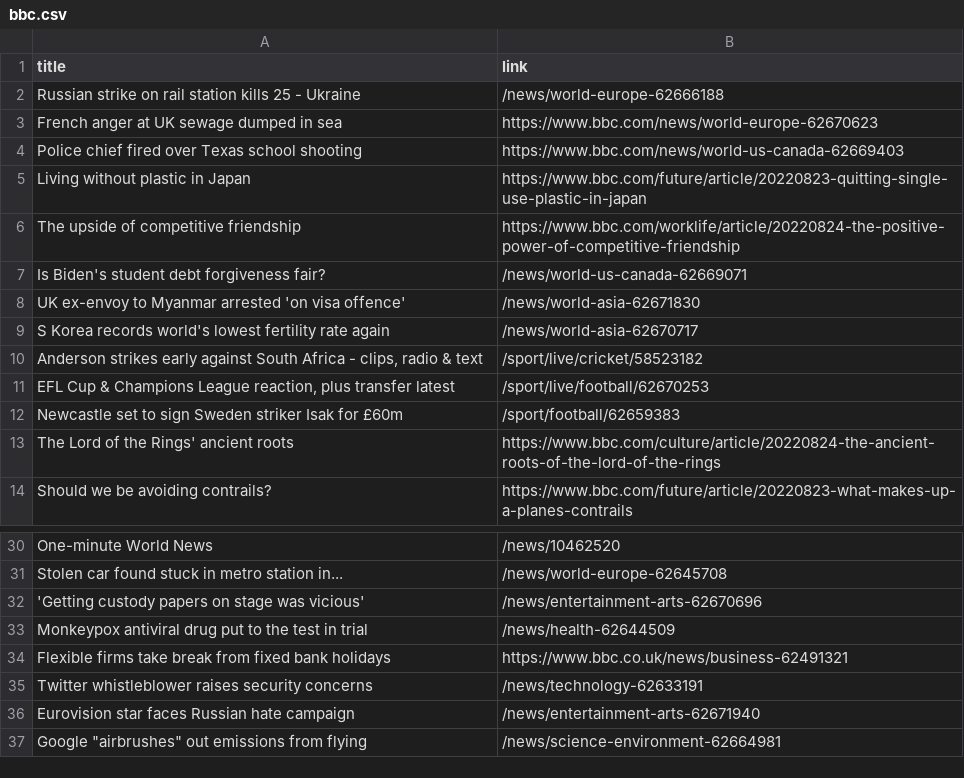
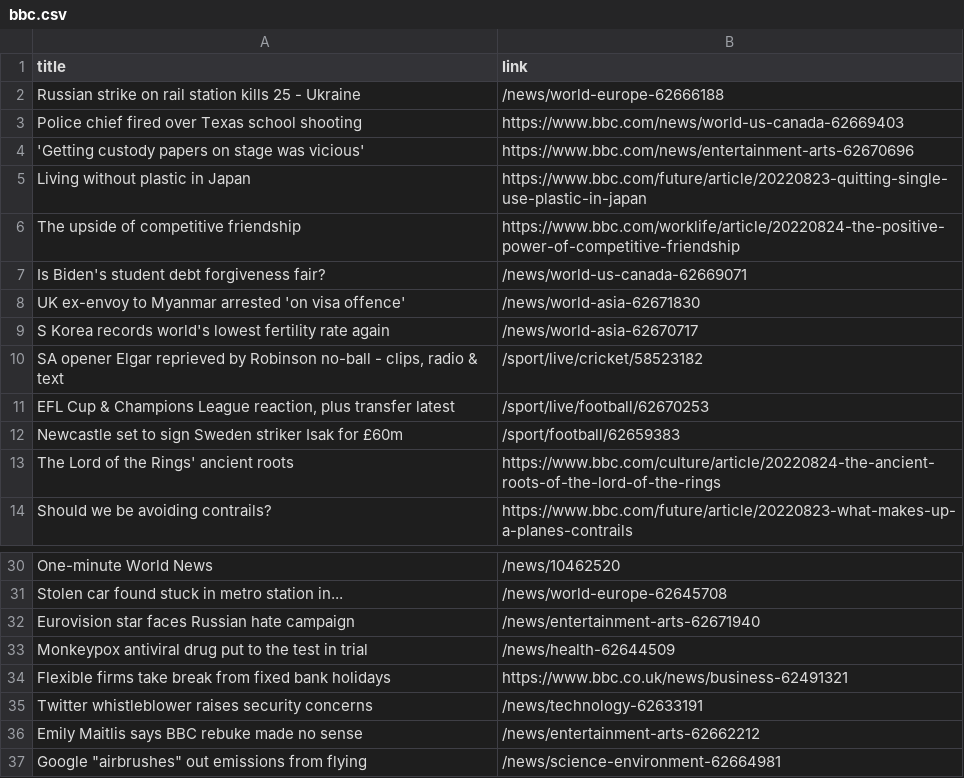
Before and after one commit to carolinaszv/automatic-scraper-bbc, a CSV file: bbc.csv, drawn as a sheet; only a part is shown, gaps mark what is left out.

```diff
--- a/bbc.csv
+++ b/bbc.csv
@@ -2,4 +2,4 @@ title,link
 Russian strike on rail station kills 25 - Ukraine,/news/world-europe-62666188
-French anger at UK sewage dumped in sea,https://www.bbc.com/news/world-europe-62670623
 Police chief fired over Texas school shooting,https://www.bbc.com/news/world-us-canada-62669403
+'Getting custody papers on stage was vicious',https://www.bbc.com/news/entertainment-arts-62670696
 Living without plastic in Japan,https://www.bbc.com/future/article/20220823-quitting-single-use-plastic-in-japan
@@ -9,3 +9,3 @@ UK ex-envoy to Myanmar arrested 'on visa offence',/news/world-asia-62671830
 S Korea records world's lowest fertility rate again,/news/world-asia-62670717
-"Anderson strikes early against South Africa - clips, radio & text",/sport/live/cricket/58523182
+"SA opener Elgar reprieved by Robinson no-ball - clips, radio & text",/sport/live/cricket/58523182
 "EFL Cup & Champions League reaction, plus transfer latest",/sport/live/football/62670253
@@ -31,3 +31,3 @@ One-minute World News,/news/10462520
 Stolen car found stuck in metro station in...,/news/world-europe-62645708
-'Getting custody papers on stage was vicious',/news/entertainment-arts-62670696
+Eurovision star faces Russian hate campaign,/news/entertainment-arts-62671940
 Monkeypox antiviral drug put to the test in trial,/news/health-62644509
@@ -35,3 +35,3 @@ Flexible firms take break from fixed bank holidays,https://www.bbc.co.uk/news/bu
 Twitter whistleblower raises security concerns,/news/technology-62633191
-Eurovision star faces Russian hate campaign,/news/entertainment-arts-62671940
+Emily Maitlis says BBC rebuke made no sense,/news/entertainment-arts-62662212
 "Google ""airbrushes"" out emissions from flying",/news/science-environment-62664981
```
